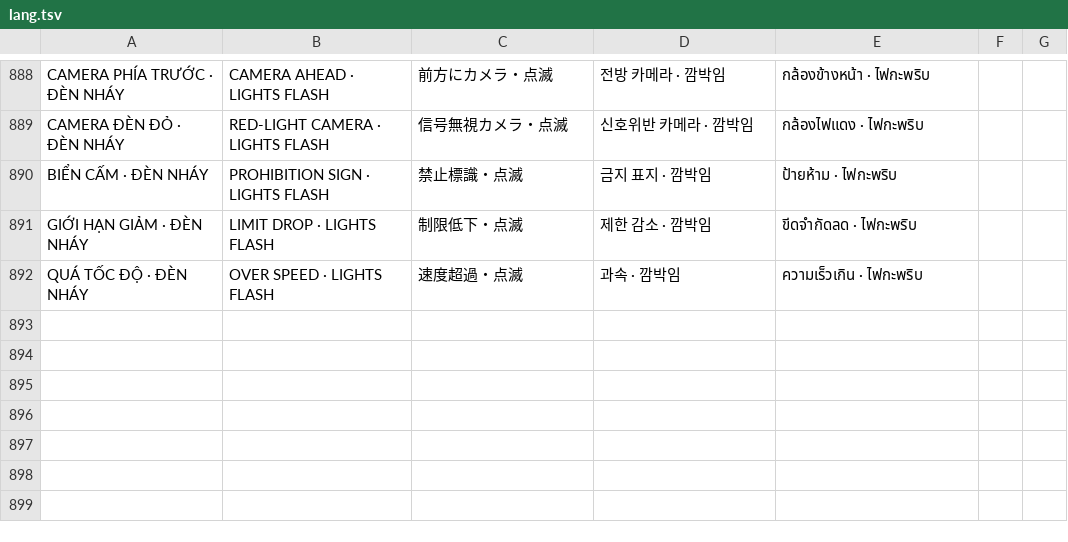
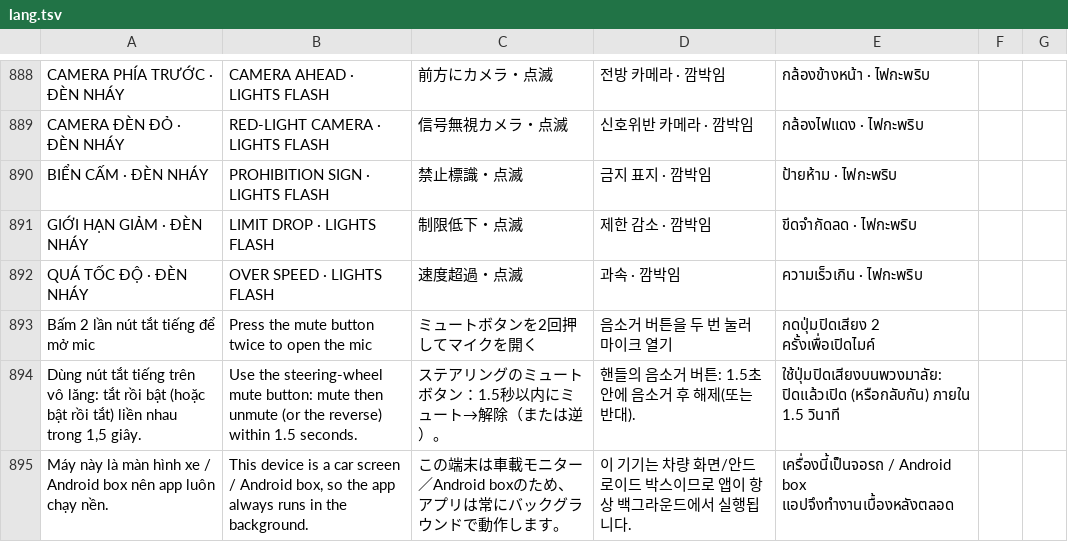
Before and after one commit to langtucute9x-create/sk-link-android, a TSV file: app/src/main/res/raw/lang.tsv, drawn as a sheet; only a part is shown, gaps mark what is left out; the diff names each change by its address in the sheet, - before the commit and + after, or states it on an @@ line.

```diff
--- a/app/src/main/res/raw/lang.tsv
+++ b/app/src/main/res/raw/lang.tsv
+row 893: Bấm 2 lần nút tắt tiếng để mở mic | Press the mute button twice to open the mic | ミュートボタンを2回押してマイクを開く | 음소거 버튼을 두 번 눌러 마이크 열기 | กดปุ่มปิดเสียง 2 ครั้งเพื่อเปิดไมค์
+row 894: Dùng nút tắt tiếng trên vô lăng: tắt rồi bật (hoặc bật rồi tắt) liền nhau trong 1,5 giây. | Use the steering-wheel mute button: mute then unmute (or the reverse) within 1.5 seconds. | ステアリングのミュートボタン：1.5秒以内にミュート→解除（または逆）。 | 핸들의 음소거 버튼: 1.5초 안에 음소거 후 해제(또는 반대). | ใช้ปุ่มปิดเสียงบนพวงมาลัย: ปิดแล้วเปิด (หรือกลับกัน) ภายใน 1.5 วินาที
+row 895: Máy này là màn hình xe / Android box nên app luôn chạy nền. | This device is a car screen / Android box, so the app always runs in the background. | この端末は車載モニター／Android boxのため、アプリは常にバックグラウンドで動作します。 | 이 기기는 차량 화면/안드로이드 박스이므로 앱이 항상 백그라운드에서 실행됩니다. | เครื่องนี้เป็นจอรถ / Android box แอปจึงทำงานเบื้องหลังตลอด
```
Also changed, not shown: 6 other files.
